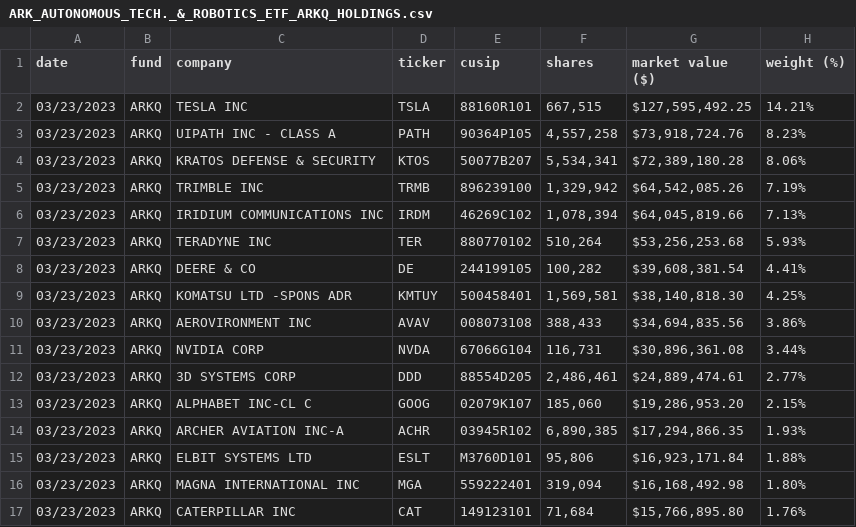
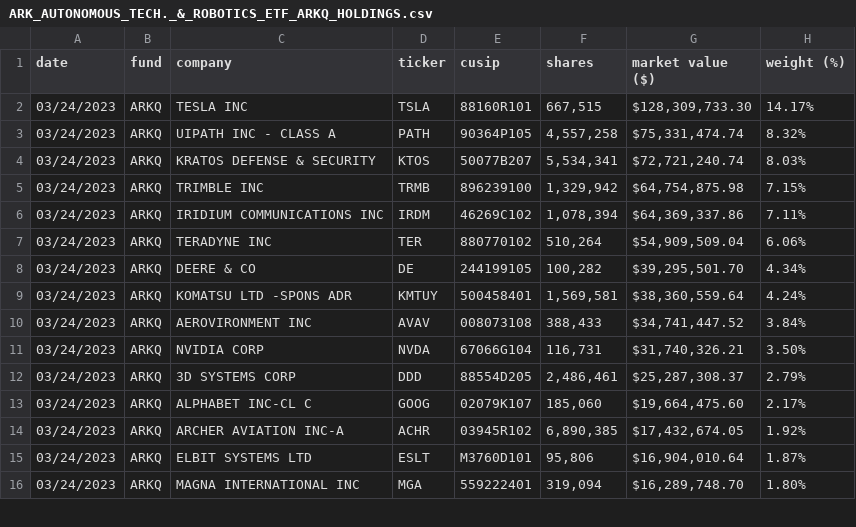
Before and after one commit to tigger0jk/ark-invest-scraper, a CSV file: holdings/ARK_AUTONOMOUS_TECH._&_ROBOTICS_ETF_ARKQ_HOLDINGS.csv, drawn as a sheet; only a part is shown; the diff covers the shown part only.

```diff
--- a/holdings/ARK_AUTONOMOUS_TECH._&_ROBOTICS_ETF_ARKQ_HOLDINGS.csv
+++ b/holdings/ARK_AUTONOMOUS_TECH._&_ROBOTICS_ETF_ARKQ_HOLDINGS.csv
@@ -1,17 +1,16 @@
 date,fund,company,ticker,cusip,shares,market  value  ($),weight  (%)
-03/23/2023,ARKQ,TESLA  INC,TSLA,88160R101,"667,515","$127,595,492.25",14.21%
-03/23/2023,ARKQ,UIPATH  INC  -  CLASS  A,PATH,90364P105,"4,557,258","$73,918,724.76",8.23%
-03/23/2023,ARKQ,KRATOS  DEFENSE  &  SECURITY,KTOS,50077B207,"5,534,341","$72,389,180.28",8.06%
-03/23/2023,ARKQ,TRIMBLE  INC,TRMB,896239100,"1,329,942","$64,542,085.26",7.19%
-03/23/2023,ARKQ,IRIDIUM  COMMUNICATIONS  INC,IRDM,46269C102,"1,078,394","$64,045,819.66",7.13%
-03/23/2023,ARKQ,TERADYNE  INC,TER,880770102,"510,264","$53,256,253.68",5.93%
-03/23/2023,ARKQ,DEERE  &  CO,DE,244199105,"100,282","$39,608,381.54",4.41%
-03/23/2023,ARKQ,KOMATSU  LTD  -SPONS  ADR,KMTUY,500458401,"1,569,581","$38,140,818.30",4.25%
-03/23/2023,ARKQ,AEROVIRONMENT  INC,AVAV,008073108,"388,433","$34,694,835.56",3.86%
-03/23/2023,ARKQ,NVIDIA  CORP,NVDA,67066G104,"116,731","$30,896,361.08",3.44%
-03/23/2023,ARKQ,3D  SYSTEMS  CORP,DDD,88554D205,"2,486,461","$24,889,474.61",2.77%
-03/23/2023,ARKQ,ALPHABET  INC-CL  C,GOOG,02079K107,"185,060","$19,286,953.20",2.15%
-03/23/2023,ARKQ,ARCHER  AVIATION  INC-A,ACHR,03945R102,"6,890,385","$17,294,866.35",1.93%
-03/23/2023,ARKQ,ELBIT  SYSTEMS  LTD,ESLT,M3760D101,"95,806","$16,923,171.84",1.88%
-03/23/2023,ARKQ,MAGNA  INTERNATIONAL  INC,MGA,559222401,"319,094","$16,168,492.98",1.80%
-03/23/2023,ARKQ,CATERPILLAR  INC,CAT,149123101,"71,684","$15,766,895.80",1.76%
+03/24/2023,ARKQ,TESLA  INC,TSLA,88160R101,"667,515","$128,309,733.30",14.17%
+03/24/2023,ARKQ,UIPATH  INC  -  CLASS  A,PATH,90364P105,"4,557,258","$75,331,474.74",8.32%
+03/24/2023,ARKQ,KRATOS  DEFENSE  &  SECURITY,KTOS,50077B207,"5,534,341","$72,721,240.74",8.03%
+03/24/2023,ARKQ,TRIMBLE  INC,TRMB,896239100,"1,329,942","$64,754,875.98",7.15%
+03/24/2023,ARKQ,IRIDIUM  COMMUNICATIONS  INC,IRDM,46269C102,"1,078,394","$64,369,337.86",7.11%
+03/24/2023,ARKQ,TERADYNE  INC,TER,880770102,"510,264","$54,909,509.04",6.06%
+03/24/2023,ARKQ,DEERE  &  CO,DE,244199105,"100,282","$39,295,501.70",4.34%
+03/24/2023,ARKQ,KOMATSU  LTD  -SPONS  ADR,KMTUY,500458401,"1,569,581","$38,360,559.64",4.24%
+03/24/2023,ARKQ,AEROVIRONMENT  INC,AVAV,008073108,"388,433","$34,741,447.52",3.84%
+03/24/2023,ARKQ,NVIDIA  CORP,NVDA,67066G104,"116,731","$31,740,326.21",3.50%
+03/24/2023,ARKQ,3D  SYSTEMS  CORP,DDD,88554D205,"2,486,461","$25,287,308.37",2.79%
+03/24/2023,ARKQ,ALPHABET  INC-CL  C,GOOG,02079K107,"185,060","$19,664,475.60",2.17%
+03/24/2023,ARKQ,ARCHER  AVIATION  INC-A,ACHR,03945R102,"6,890,385","$17,432,674.05",1.92%
+03/24/2023,ARKQ,ELBIT  SYSTEMS  LTD,ESLT,M3760D101,"95,806","$16,904,010.64",1.87%
+03/24/2023,ARKQ,MAGNA  INTERNATIONAL  INC,MGA,559222401,"319,094","$16,289,748.70",1.80%
```
Also changed, not shown: 2 added rows, 1 removed row and 47 edited cells elsewhere in this file, holdings/ARK_FINTECH_INNOVATION_ETF_ARKF_HOLDINGS.csv, holdings/ARK_GENOMIC_REVOLUTION_ETF_ARKG_HOLDINGS.csv, 6 other files.
